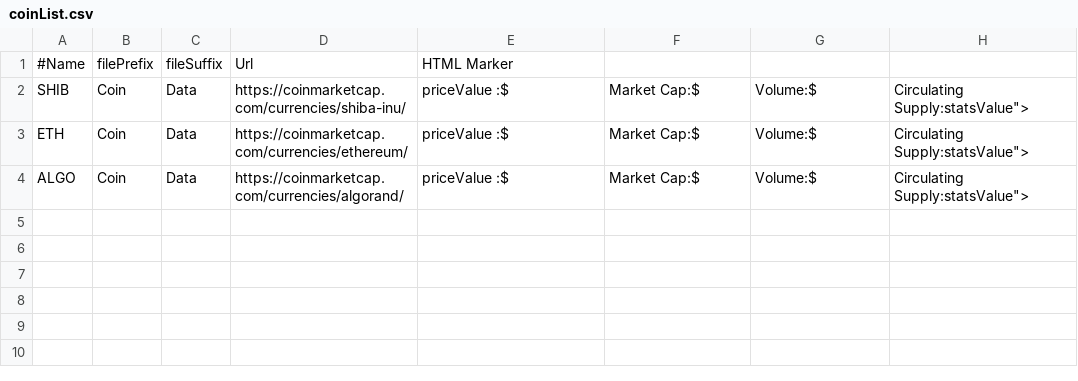
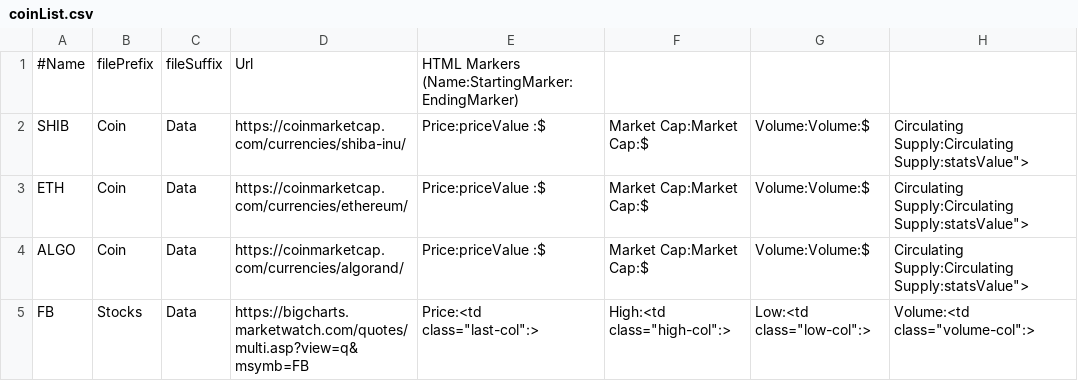
Before and after one commit to darkcrash21/ML, a CSV file: stockRetriever/coinList.csv, drawn as a sheet.

```diff
--- a/stockRetriever/coinList.csv
+++ b/stockRetriever/coinList.csv
@@ -1,4 +1,5 @@
-#Name,filePrefix,fileSuffix,Url,HTML Marker
-SHIB,Coin,Data,https://coinmarketcap.com/currencies/shiba-inu/,priceValue :$,Market Cap:$,Volume:$,Circulating Supply:statsValue">
-ETH,Coin,Data,https://coinmarketcap.com/currencies/ethereum/,priceValue :$,Market Cap:$,Volume:$,Circulating Supply:statsValue">
-ALGO,Coin,Data,https://coinmarketcap.com/currencies/algorand/,priceValue :$,Market Cap:$,Volume:$,Circulating Supply:statsValue">
+#Name,filePrefix,fileSuffix,Url,HTML Markers (Name:StartingMarker:EndingMarker)
+SHIB,Coin,Data,https://coinmarketcap.com/currencies/shiba-inu/,Price:priceValue :$,Market Cap:Market Cap:$,Volume:Volume:$,Circulating Supply:Circulating Supply:statsValue">
+ETH,Coin,Data,https://coinmarketcap.com/currencies/ethereum/,Price:priceValue :$,Market Cap:Market Cap:$,Volume:Volume:$,Circulating Supply:Circulating Supply:statsValue">
+ALGO,Coin,Data,https://coinmarketcap.com/currencies/algorand/,Price:priceValue :$,Market Cap:Market Cap:$,Volume:Volume:$,Circulating Supply:Circulating Supply:statsValue">
+FB,Stocks,Data,https://bigcharts.marketwatch.com/quotes/multi.asp?view=q&msymb=FB,Price:<td class="last-col":>,High:<td class="high-col":>,Low:<td class="low-col":>,Volume:<td class="volume-col":>
```
Also changed, not shown: 5 other files.
